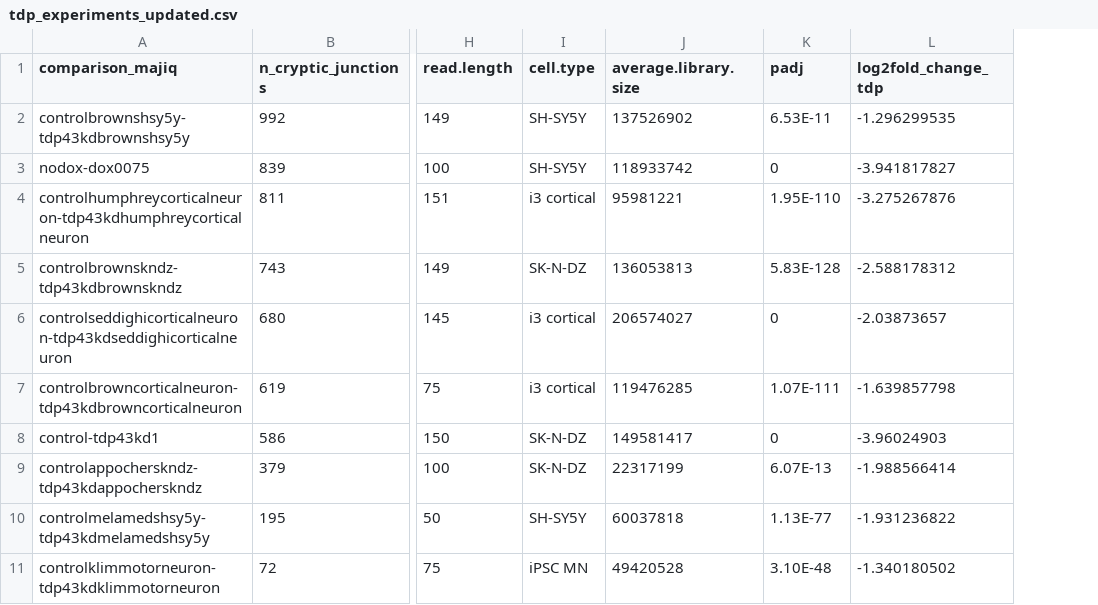
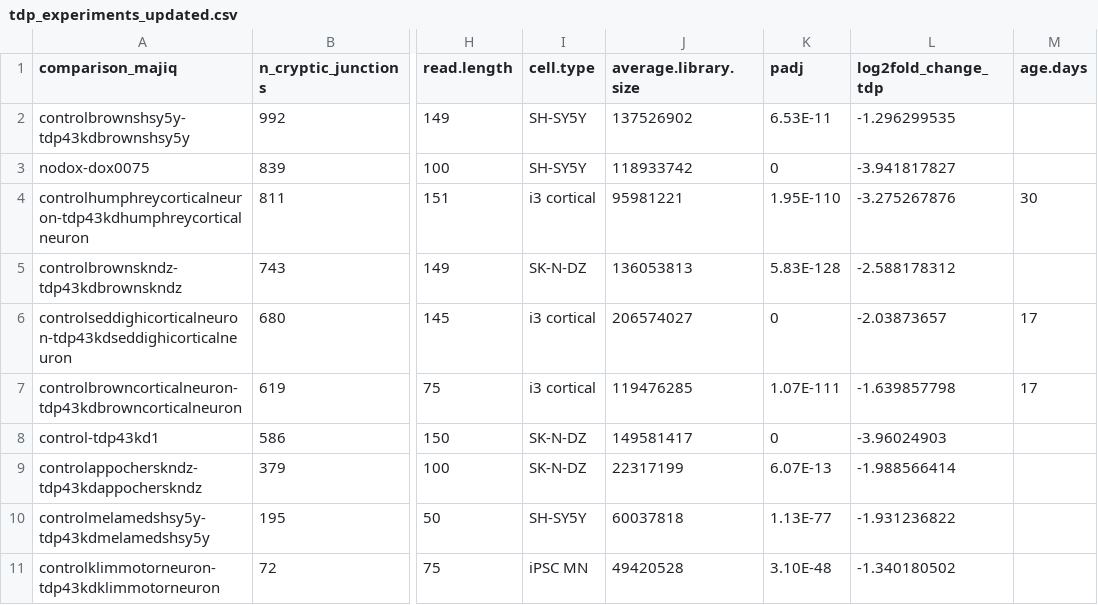
Before and after one commit to YixuanWan/splicing_comparison, a CSV file: samplesheet/tdp_experiments_updated.csv, drawn as a sheet; only a part is shown, gaps mark what is left out; the diff names each change by its address in the sheet, - before the commit and + after, or states it on an @@ line.

Commit message:
updated scripts and samplesheets for more tdp43 datasets

```diff
--- a/samplesheet/tdp_experiments_updated.csv
+++ b/samplesheet/tdp_experiments_updated.csv
+column M (age.days), rows 4-7: 30 |  | 17 | 17
```
Also changed, not shown: 9 other files.
